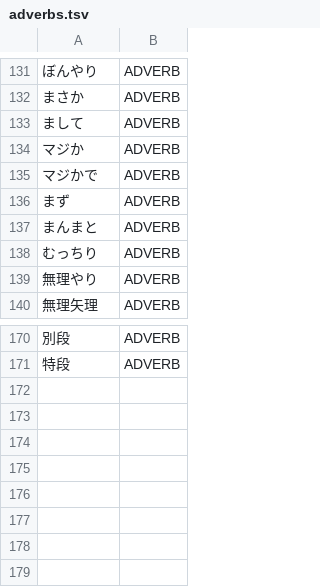
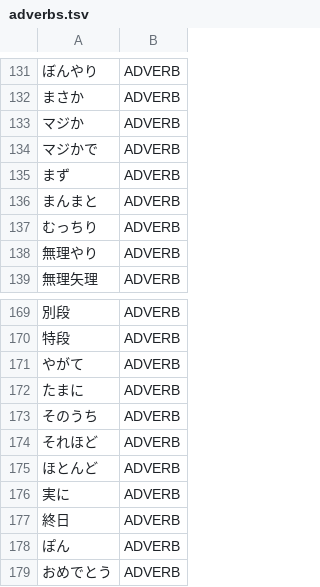
Before and after one commit to libraz/suzume, a TSV file: data/core/adverbs.tsv, drawn as a sheet; only a part is shown, gaps mark what is left out; removed rows and columns are numbered as before the commit, all else as after; the diff names each change by its address in the sheet, - before the commit and + after, or states it on an @@ line.

```diff
--- a/data/core/adverbs.tsv
+++ b/data/core/adverbs.tsv
-row 133: まして | ADVERB
+row 171: やがて | ADVERB
+row 172: たまに | ADVERB
+row 173: そのうち | ADVERB
+row 174: それほど | ADVERB
+row 175: ほとんど | ADVERB
+row 176: 実に | ADVERB
+row 177: 終日 | ADVERB
+row 178: ぽん | ADVERB
+row 179: おめでとう | ADVERB
```
Also changed, not shown: data/core/adjectives.tsv, data/core/nouns.tsv, 13 other files.
